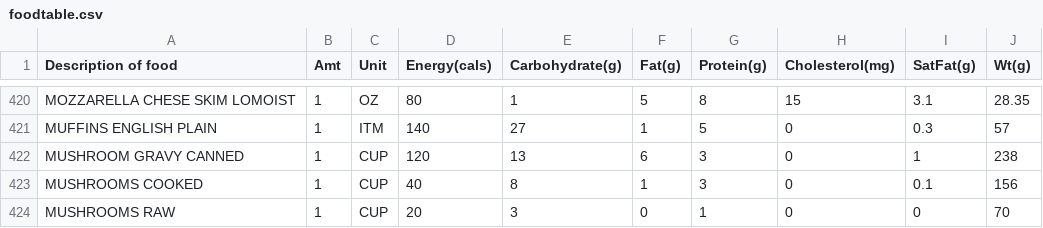
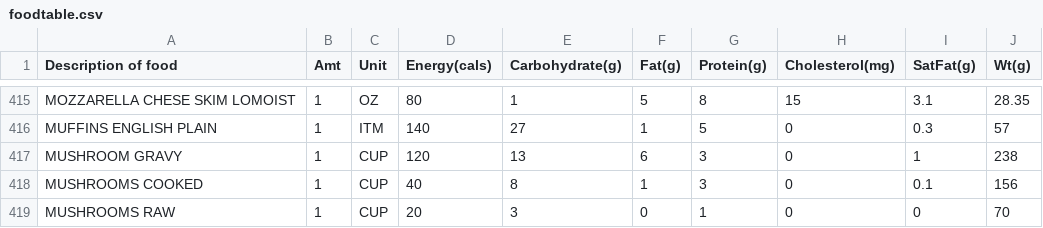
Before and after one commit to mat8025/GAPPS, a CSV file: APPS/CalCounter/foodtable.csv, drawn as a sheet; only a part is shown, gaps mark what is left out; the diff covers the shown part only.

```diff
--- a/APPS/CalCounter/foodtable.csv
+++ b/APPS/CalCounter/foodtable.csv
@@ -421,3 +416,3 @@ MOZZARELLA CHESE SKIM  LOMOIST      ,1,OZ,80,1,5,8,15,3.1 ,28.35,
 MUFFINS ENGLISH  PLAIN              ,1,ITM,140,27,1,5,0,0.3 ,57,
-MUSHROOM GRAVY  CANNED              ,1,CUP,120,13,6,3,0,1 ,238,
+MUSHROOM GRAVY                ,1,CUP,120,13,6,3,0,1 ,238,
 MUSHROOMS  COOKED                   ,1,CUP,40,8,1,3,0,0.1 ,156,
```
Also changed, not shown: 5 removed rows and 17 edited cells elsewhere in this file, 5 other files.
